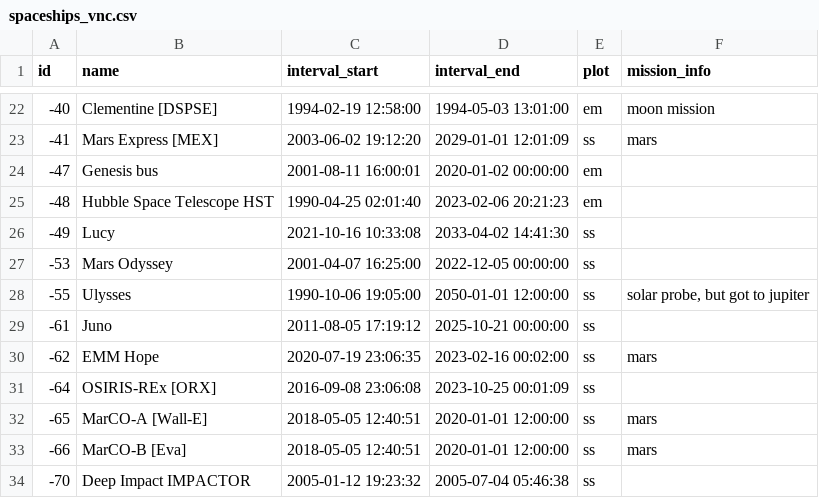
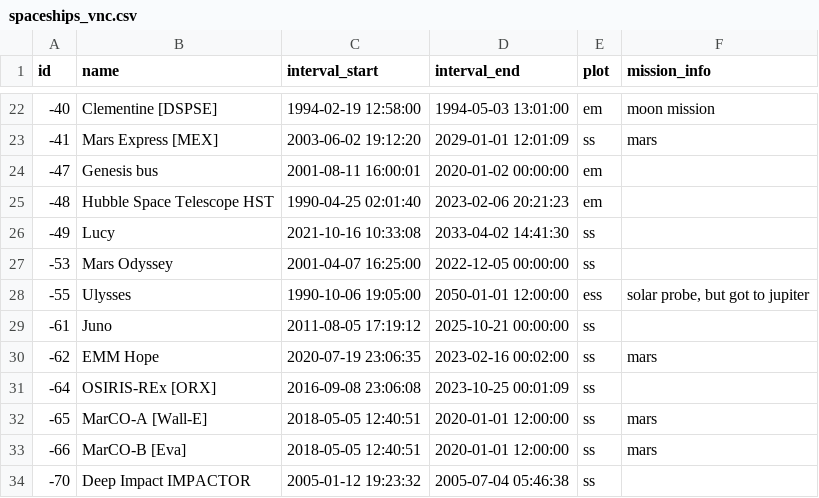
Before and after one commit to HeadleyFJ/infographics_Final, a CSV file: webapp/.data/spaceships_vnc.csv, drawn as a sheet; only a part is shown, gaps mark what is left out.

Commit message:
Update spaceships_vnc.csv

```diff
--- a/webapp/.data/spaceships_vnc.csv
+++ b/webapp/.data/spaceships_vnc.csv
@@ -27,3 +27,3 @@ id,name,interval_start,interval_end,plot,mission_info
 -53,Mars Odyssey,2001-04-07 16:25:00,2022-12-05 00:00:00,ss,
--55,Ulysses,1990-10-06 19:05:00,2050-01-01 12:00:00,ss,"solar probe, but got to jupiter"
+-55,Ulysses,1990-10-06 19:05:00,2050-01-01 12:00:00,ess,"solar probe, but got to jupiter"
 -61,Juno,2011-08-05 17:19:12,2025-10-21 00:00:00,ss,
```
